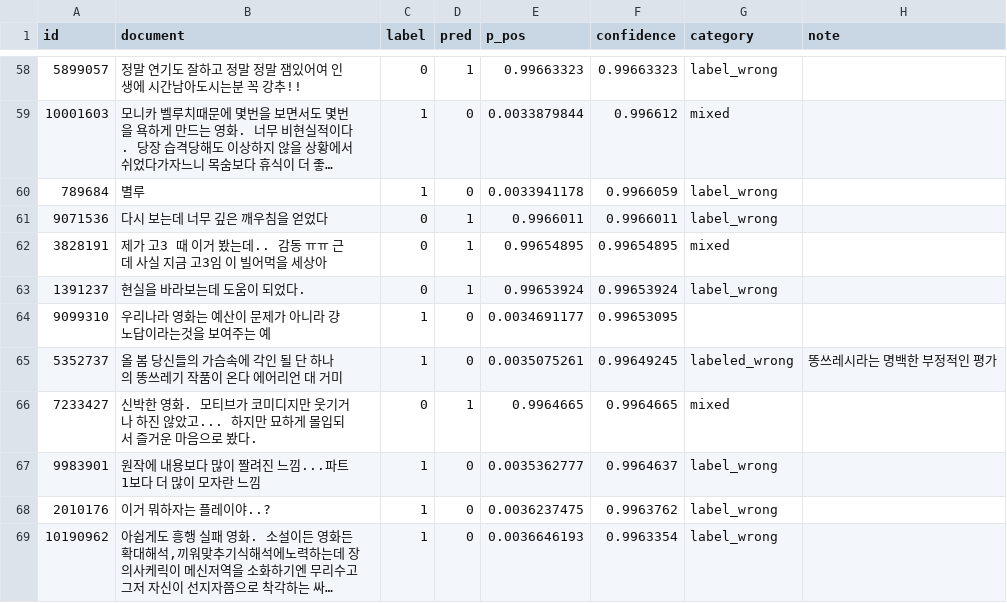
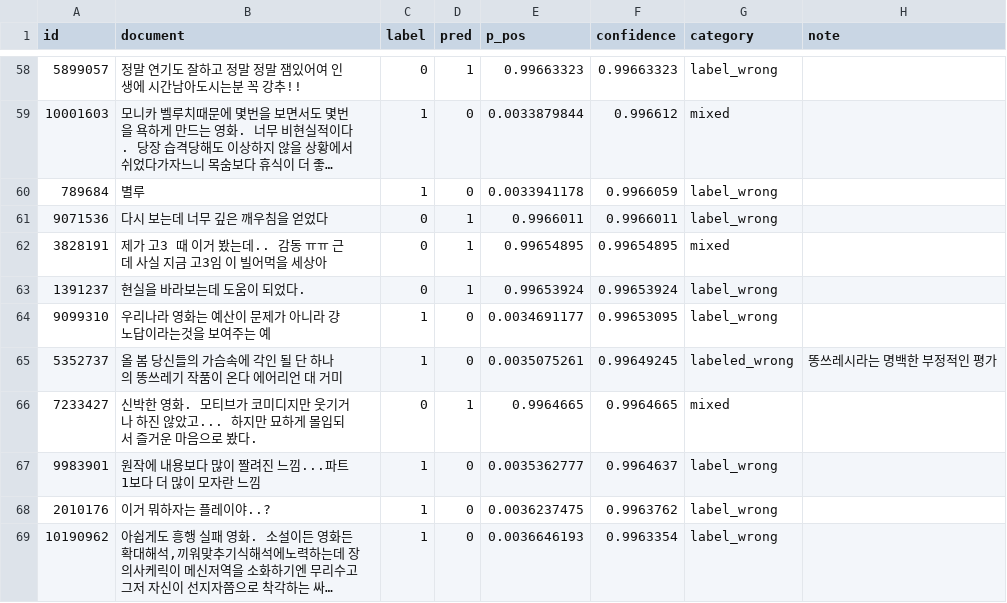
Before and after one commit to Minsuh-Song/nlp-project, a CSV file: errors_top100_klue_roberta-base_seed0.csv, drawn as a sheet; only a part is shown, gaps mark what is left out; long unchanged cells end in ….

Commit message:
Fix label for entry 9099310 in CSV file

```diff
--- a/errors_top100_klue_roberta-base_seed0.csv
+++ b/errors_top100_klue_roberta-base_seed0.csv
@@ -63,3 +63,3 @@
 1391237,현실을 바라보는데 도움이 되었다.,0,1,0.99653924,0.99653924,label_wrong,
-9099310,우리나라 영화는 예산이 문제가 아니라 걍 노답이라는것을 보여주는 예,1,0,0.0034691177,0.99653095,,
+9099310,우리나라 영화는 예산이 문제가 아니라 걍 노답이라는것을 보여주는 예,1,0,0.0034691177,0.99653095,label_wrong,
 5352737,올 봄 당신들의 가슴속에 각인 될 단 하나의 똥쓰레기 작품이 온다 에어리언 대 거미,1,0,0.0035075261,0.99649245,labeled_wrong, 똥쓰레시라는 명백한 부정적인 평가
```
